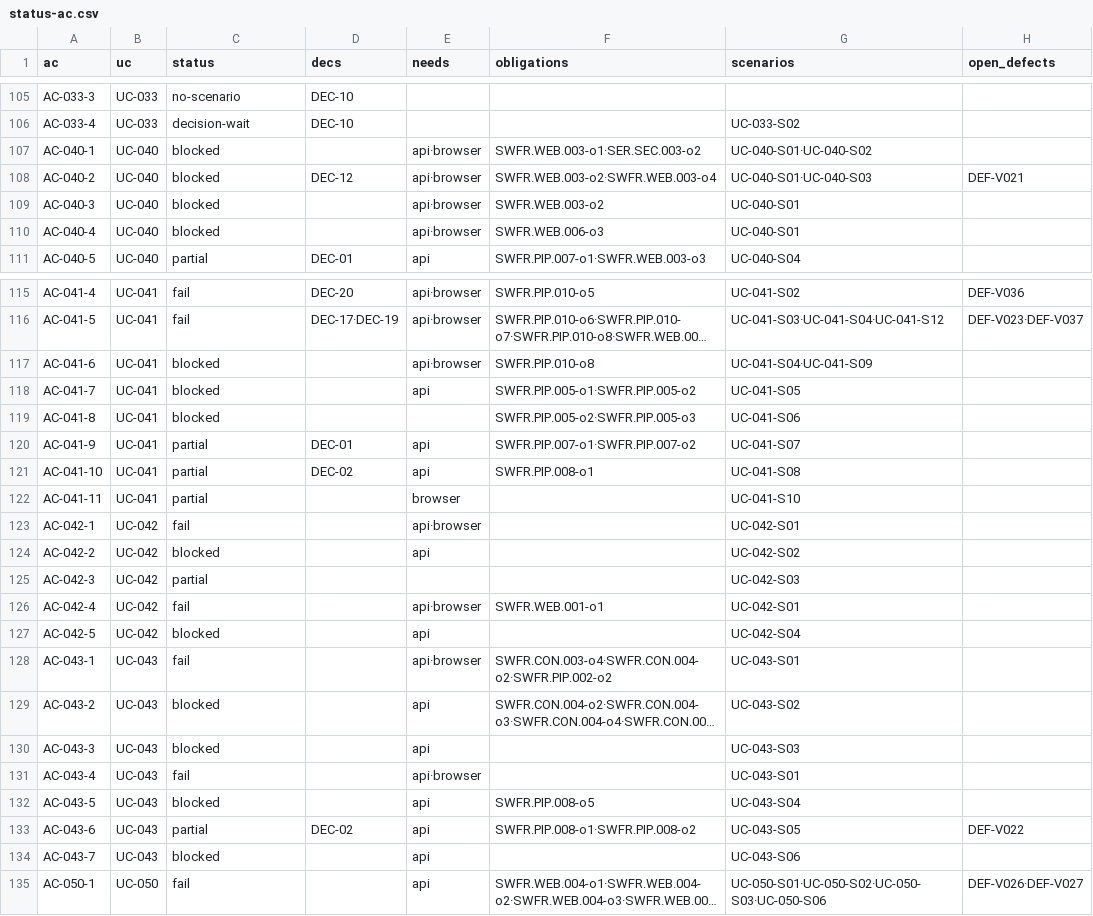
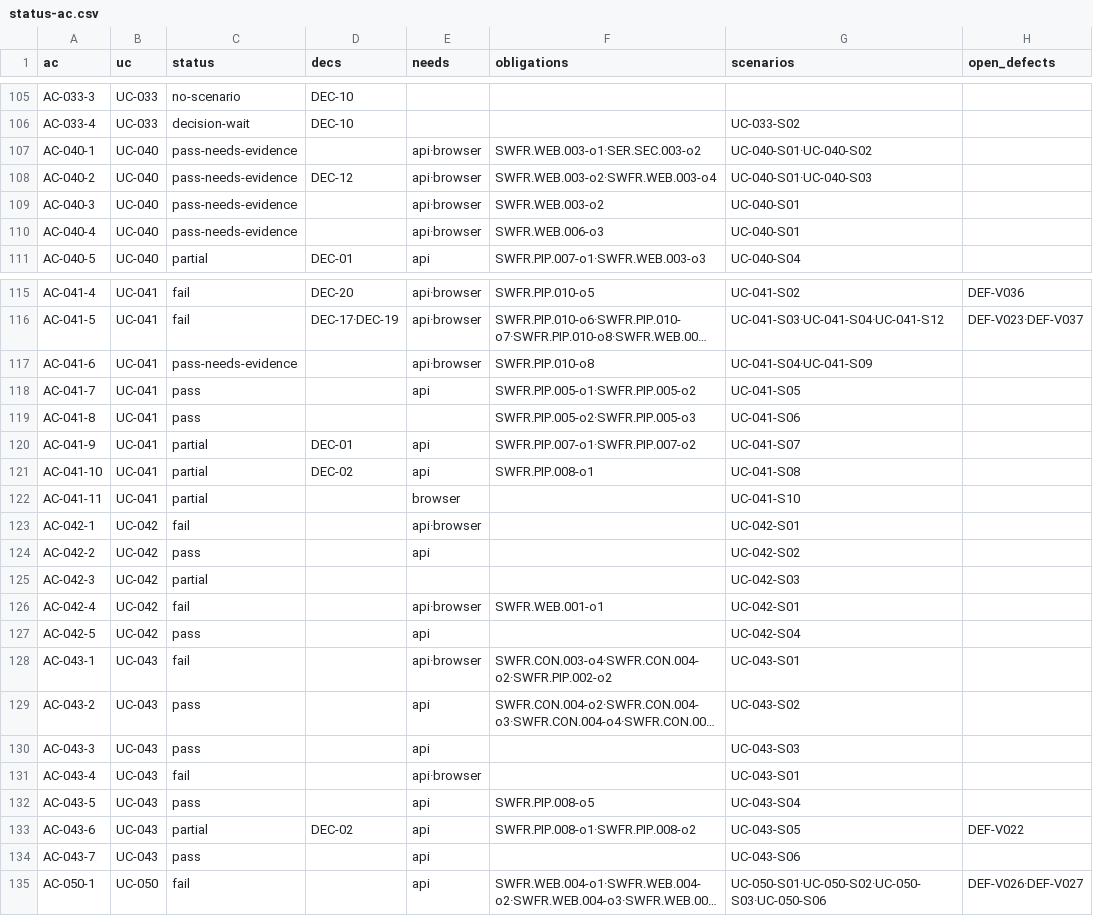
Before and after one commit to jypark-user/axlink, a CSV file: docs/30-test/검증기록/status-ac.csv, drawn as a sheet; only a part is shown, gaps mark what is left out; long unchanged cells end in …; the diff covers the shown part only; the diff names each change by its address in the sheet, - before the commit and + after, or states it on an @@ line.

```diff
--- a/docs/30-test/검증기록/status-ac.csv
+++ b/docs/30-test/검증기록/status-ac.csv
-C107:C110 (status): blocked
+C107:C110 (status): pass-needs-evidence
-H108 (open_defects): DEF-V021
+H108 (open_defects): (empty)
-C117 (status): blocked
+C117 (status): pass-needs-evidence
-C118:C119 (status): blocked
+C118:C119 (status): pass
-C124 (status): blocked
+C124 (status): pass
-C127 (status): blocked
+C127 (status): pass
-C129:C130 (status): blocked
+C129:C130 (status): pass
-C132 (status): blocked
+C132 (status): pass
-C134 (status): blocked
+C134 (status): pass
```
Also changed, not shown: 2 edited cells elsewhere in this file, docs/30-test/검증기록/status-scenario.csv, 5 other files.
